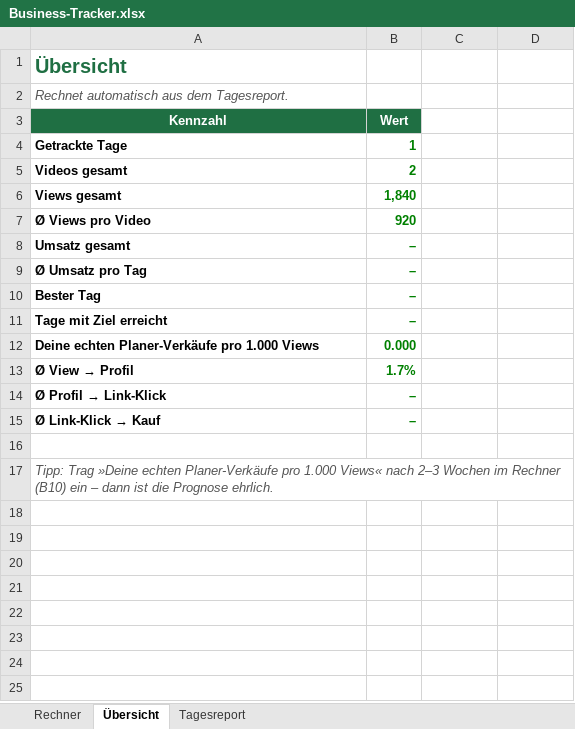
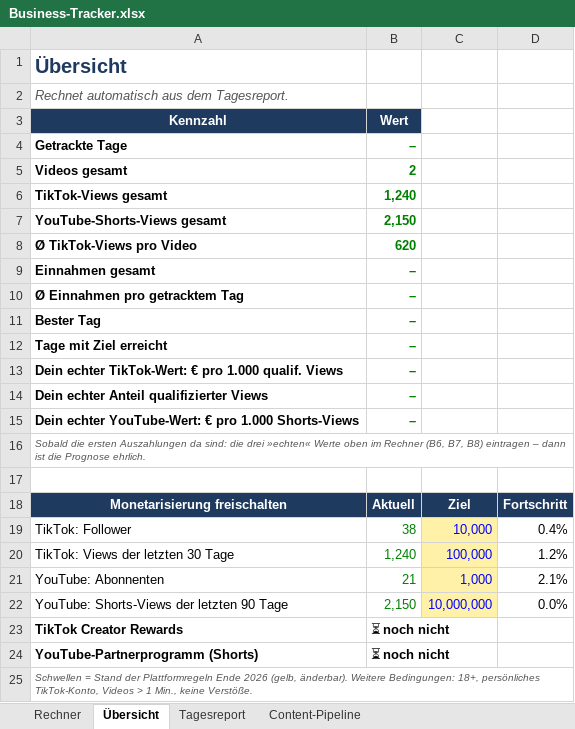
Before and after one commit to tjark0867-cmyk/Tik, an Excel workbook: business/Business-Tracker.xlsx, sheet Übersicht, drawn as a sheet; values as stored, in another font and other column widths than the file's, no borders; charts and pictures and conditional formats not drawn; removed rows and columns are numbered as before the commit, all else as after; the diff names each change by its address in the sheet, - before the commit and + after, or states it on an @@ line.

```diff
--- a/business/Business-Tracker.xlsx (sheet Übersicht)
+++ b/business/Business-Tracker.xlsx (sheet Übersicht)
+sheet tab: Content-Pipeline
-A1 text colour: #1F6F43
+A1 text colour: #1F3A5F
-A3:B3 fill: #1F6F43
+A3:B3 fill: #1F3A5F
-B4 (Wert): 1
+B4 (Wert): –
-row 6: Views gesamt | 1,840
-row 7: Ø Views pro Video | 920
+row 6: TikTok-Views gesamt | 1,240
+row 7: YouTube-Shorts-Views gesamt | 2,150
+row 8: Ø TikTok-Views pro Video | 620
-A9 (Kennzahl): Umsatz gesamt
+A9 (Kennzahl): Einnahmen gesamt
-A10 (Kennzahl): Ø Umsatz pro Tag
+A10 (Kennzahl): Ø Einnahmen pro getracktem Tag
-row 12: Deine echten Planer-Verkäufe pro 1.000 Views | 0.000
-row 13: Ø View → Profil | 1.7%
@@ A13 (Kennzahl): Ø Profil → Link-Klick → Dein echter TikTok-Wert: € pro 1.000 qualif. Views @@
@@ A14 (Kennzahl): Ø Link-Klick → Kauf → Dein echter Anteil qualifizierter Views @@
+row 15: Dein echter YouTube-Wert: € pro 1.000 Shorts-Views | –
+row 16: Sobald die ersten Auszahlungen da sind: die drei »echten« Werte oben im Rechner (B6, B7, B8) eintragen – dann ist die Prognose ehrlich.
+row 18: Monetarisierung freischalten | Aktuell | Ziel | Fortschritt
+row 19: TikTok: Follower | 38 | 10,000 | 0.4%
+row 20: TikTok: Views der letzten 30 Tage | 1,240 | 100,000 | 1.2%
+row 21: YouTube: Abonnenten | 21 | 1,000 | 2.1%
+row 22: YouTube: Shorts-Views der letzten 90 Tage | 2,150 | 10,000,000 | 0.0%
+row 23: TikTok Creator Rewards | ⏳ noch nicht
+row 24: YouTube-Partnerprogramm (Shorts) | ⏳ noch nicht
-A25 (Kennzahl): Tipp: Trag »Deine echten Planer-Verkäufe pro 1.000 Views« nach 2–3 Wochen im Rechner (B10) ein – dann ist die Prognose ehrlich.
+A25 (Kennzahl): Schwellen = Stand der Plattformregeln Ende 2026 (gelb, änderbar). Weitere Bedingungen: 18+, persönliches TikTok-Konto, Videos > 1 Min., keine Verstöße.
@@ A25 text size: smaller @@
```
Also changed, not shown: sheet Rechner, sheet Tagesreport, formulas that keep their value, charts or pictures, 18 other files.
